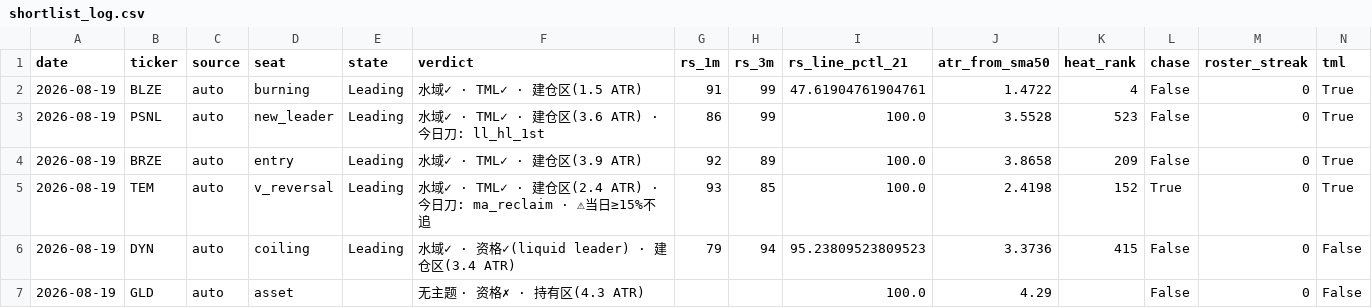
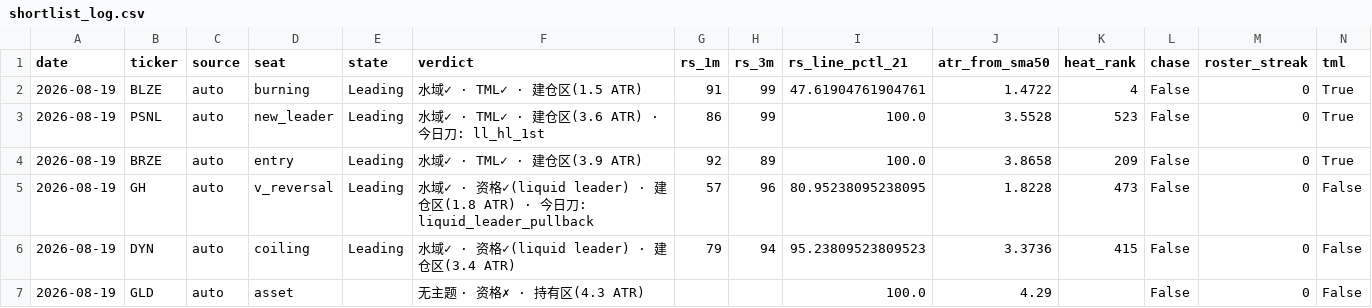
Before and after one commit to Fluxus-Trade-Lab/fluxus-dashboard, a CSV file: data/history/shortlist_log.csv, drawn as a sheet; removed rows and columns are numbered as before the commit, all else as after; the diff names each change by its address in the sheet, - before the commit and + after, or states it on an @@ line.

Commit message:
v_reversal seat v3 (Andy): fresh-high pullback (new 52wh then 3-20% retreat, in a pullback/reclaim panel) outranks the deep-bottom V; new universe field days_since_52wh ships tonight

```diff
--- a/data/history/shortlist_log.csv
+++ b/data/history/shortlist_log.csv
-row 5: 2026-08-19 | TEM | auto | v_reversal | Leading | 水域✓ · TML✓ · 建仓区(2.4 ATR) · 今日刀: ma_reclaim · ⚠当日≥15%不追 | 93 | 85 | 100.0 | 2.4198 | 152 | True | 0 | True
+row 5: 2026-08-19 | GH | auto | v_reversal | Leading | 水域✓ · 资格✓(liquid leader) · 建仓区(1.8 ATR) · 今日刀: liquid_leader_pullback | 57 | 96 | 80.95238095238095 | 1.8228 | 473 | False | 0 | False
```
Also changed, not shown: 5 other files.
